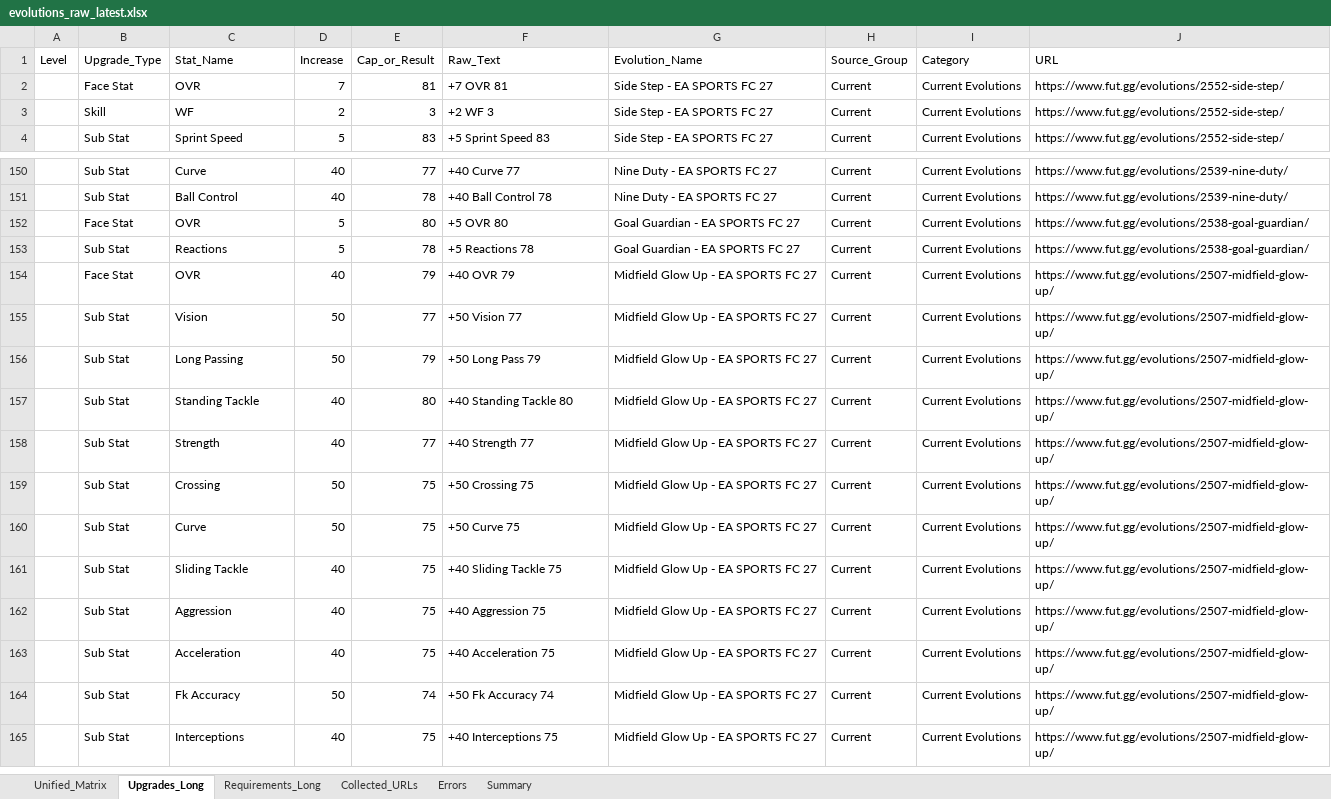
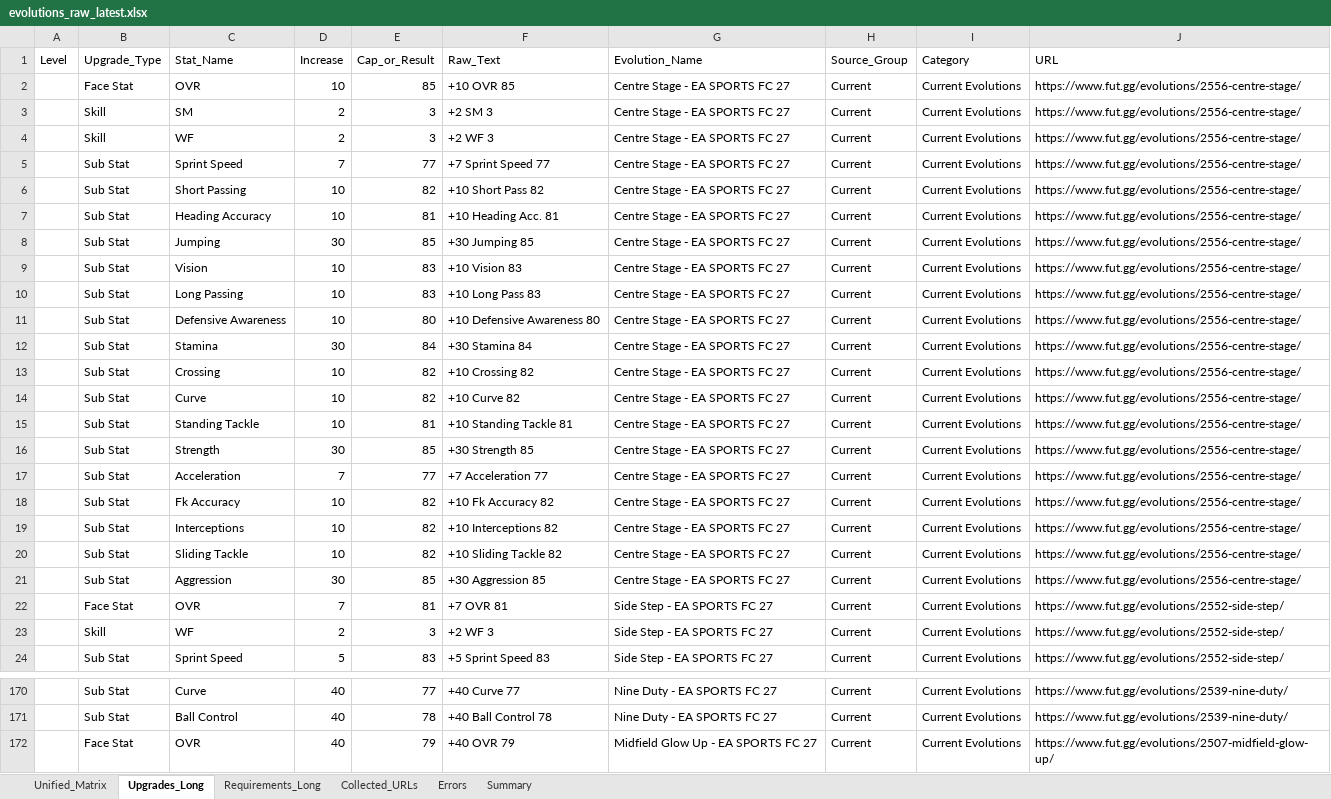
Before and after one commit to lemora87/futgg-objective-crawler, an Excel workbook: latest/evolutions_raw_latest.xlsx, sheet Upgrades_Long, drawn as a sheet; only a part is shown, gaps mark what is left out; the shorter side is filled out with more unchanged rows; values as stored, in another font and other column widths than the file's, no borders; removed rows and columns are numbered as before the commit, all else as after; the diff covers the shown part only; the diff names each change by its address in the sheet, - before the commit and + after, or states it on an @@ line.

```diff
--- a/latest/evolutions_raw_latest.xlsx (sheet Upgrades_Long)
+++ b/latest/evolutions_raw_latest.xlsx (sheet Upgrades_Long)
+row 2:  | Face Stat | OVR | 10 | 85 | +10 OVR 85 | Centre Stage - EA SPORTS FC 27 | Current | Current Evolutions | https://www.fut.gg/evolutions/2556-centre-stage/
+row 3:  | Skill | SM | 2 | 3 | +2 SM 3 | Centre Stage - EA SPORTS FC 27 | Current | Current Evolutions | https://www.fut.gg/evolutions/2556-centre-stage/
+row 4:  | Skill | WF | 2 | 3 | +2 WF 3 | Centre Stage - EA SPORTS FC 27 | Current | Current Evolutions | https://www.fut.gg/evolutions/2556-centre-stage/
+row 5:  | Sub Stat | Sprint Speed | 7 | 77 | +7 Sprint Speed 77 | Centre Stage - EA SPORTS FC 27 | Current | Current Evolutions | https://www.fut.gg/evolutions/2556-centre-stage/
+row 6:  | Sub Stat | Short Passing | 10 | 82 | +10 Short Pass 82 | Centre Stage - EA SPORTS FC 27 | Current | Current Evolutions | https://www.fut.gg/evolutions/2556-centre-stage/
+row 7:  | Sub Stat | Heading Accuracy | 10 | 81 | +10 Heading Acc. 81 | Centre Stage - EA SPORTS FC 27 | Current | Current Evolutions | https://www.fut.gg/evolutions/2556-centre-stage/
+row 8:  | Sub Stat | Jumping | 30 | 85 | +30 Jumping 85 | Centre Stage - EA SPORTS FC 27 | Current | Current Evolutions | https://www.fut.gg/evolutions/2556-centre-stage/
+row 9:  | Sub Stat | Vision | 10 | 83 | +10 Vision 83 | Centre Stage - EA SPORTS FC 27 | Current | Current Evolutions | https://www.fut.gg/evolutions/2556-centre-stage/
+row 10:  | Sub Stat | Long Passing | 10 | 83 | +10 Long Pass 83 | Centre Stage - EA SPORTS FC 27 | Current | Current Evolutions | https://www.fut.gg/evolutions/2556-centre-stage/
+row 11:  | Sub Stat | Defensive Awareness | 10 | 80 | +10 Defensive Awareness 80 | Centre Stage - EA SPORTS FC 27 | Current | Current Evolutions | https://www.fut.gg/evolutions/2556-centre-stage/
+row 12:  | Sub Stat | Stamina | 30 | 84 | +30 Stamina 84 | Centre Stage - EA SPORTS FC 27 | Current | Current Evolutions | https://www.fut.gg/evolutions/2556-centre-stage/
+row 13:  | Sub Stat | Crossing | 10 | 82 | +10 Crossing 82 | Centre Stage - EA SPORTS FC 27 | Current | Current Evolutions | https://www.fut.gg/evolutions/2556-centre-stage/
+row 14:  | Sub Stat | Curve | 10 | 82 | +10 Curve 82 | Centre Stage - EA SPORTS FC 27 | Current | Current Evolutions | https://www.fut.gg/evolutions/2556-centre-stage/
+row 15:  | Sub Stat | Standing Tackle | 10 | 81 | +10 Standing Tackle 81 | Centre Stage - EA SPORTS FC 27 | Current | Current Evolutions | https://www.fut.gg/evolutions/2556-centre-stage/
+row 16:  | Sub Stat | Strength | 30 | 85 | +30 Strength 85 | Centre Stage - EA SPORTS FC 27 | Current | Current Evolutions | https://www.fut.gg/evolutions/2556-centre-stage/
+row 17:  | Sub Stat | Acceleration | 7 | 77 | +7 Acceleration 77 | Centre Stage - EA SPORTS FC 27 | Current | Current Evolutions | https://www.fut.gg/evolutions/2556-centre-stage/
+row 18:  | Sub Stat | Fk Accuracy | 10 | 82 | +10 Fk Accuracy 82 | Centre Stage - EA SPORTS FC 27 | Current | Current Evolutions | https://www.fut.gg/evolutions/2556-centre-stage/
+row 19:  | Sub Stat | Interceptions | 10 | 82 | +10 Interceptions 82 | Centre Stage - EA SPORTS FC 27 | Current | Current Evolutions | https://www.fut.gg/evolutions/2556-centre-stage/
+row 20:  | Sub Stat | Sliding Tackle | 10 | 82 | +10 Sliding Tackle 82 | Centre Stage - EA SPORTS FC 27 | Current | Current Evolutions | https://www.fut.gg/evolutions/2556-centre-stage/
+row 21:  | Sub Stat | Aggression | 30 | 85 | +30 Aggression 85 | Centre Stage - EA SPORTS FC 27 | Current | Current Evolutions | https://www.fut.gg/evolutions/2556-centre-stage/
-row 152:  | Face Stat | OVR | 5 | 80 | +5 OVR 80 | Goal Guardian - EA SPORTS FC 27 | Current | Current Evolutions | https://www.fut.gg/evolutions/2538-goal-guardian/
-row 153:  | Sub Stat | Reactions | 5 | 78 | +5 Reactions 78 | Goal Guardian - EA SPORTS FC 27 | Current | Current Evolutions | https://www.fut.gg/evolutions/2538-goal-guardian/
```
Also changed, not shown: 5 moved rows elsewhere in this sheet, sheet Unified_Matrix, sheet Requirements_Long, sheet Collected_URLs, sheet Summary, latest/evolutions_analysis_latest.xlsx.
